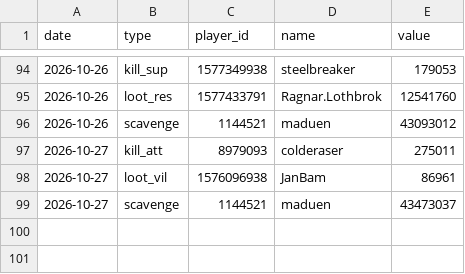
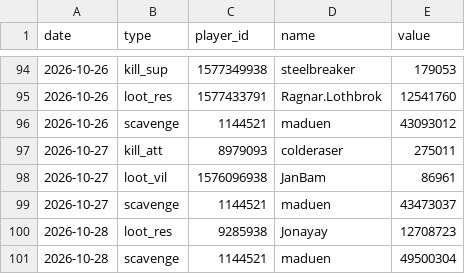
Before and after one commit to brisk-one/Karte259, a CSV file: data/inaday/titel.csv, drawn as a sheet; only a part is shown, gaps mark what is left out.

```diff
--- a/data/inaday/titel.csv
+++ b/data/inaday/titel.csv
@@ -99 +99,3 @@ date,type,player_id,name,value
 2026-10-27,scavenge,1144521,maduen,43473037
+2026-10-28,loot_res,9285938,Jonayay,12708723
+2026-10-28,scavenge,1144521,maduen,49500304
```
Also changed, not shown: data/conquers/2026-10.csv, data/inaday/events.csv, 8 other files.
